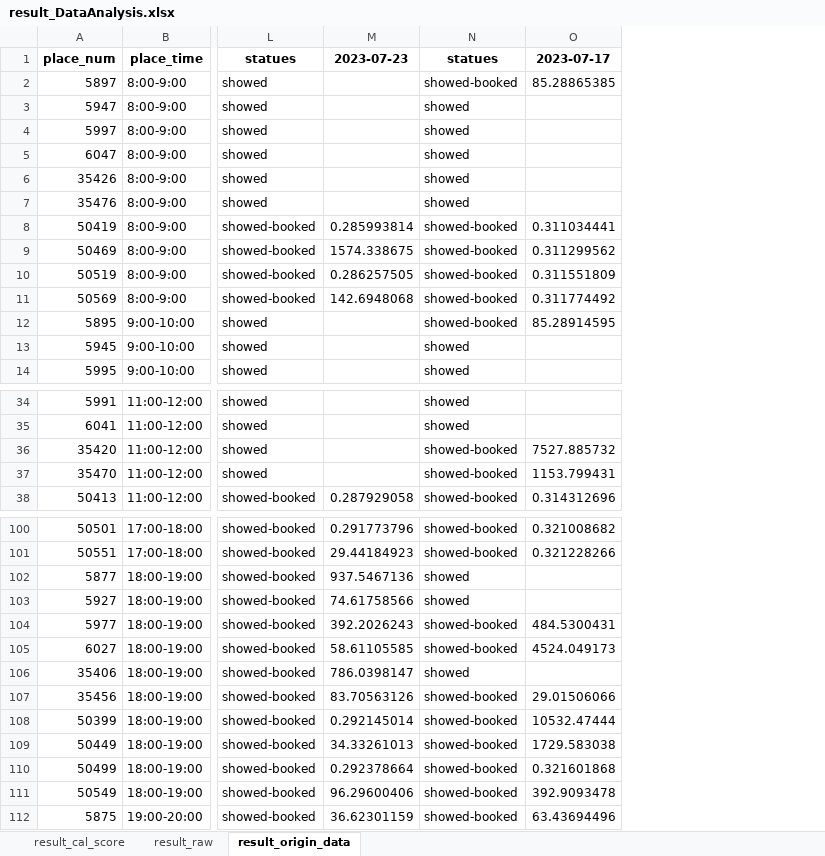
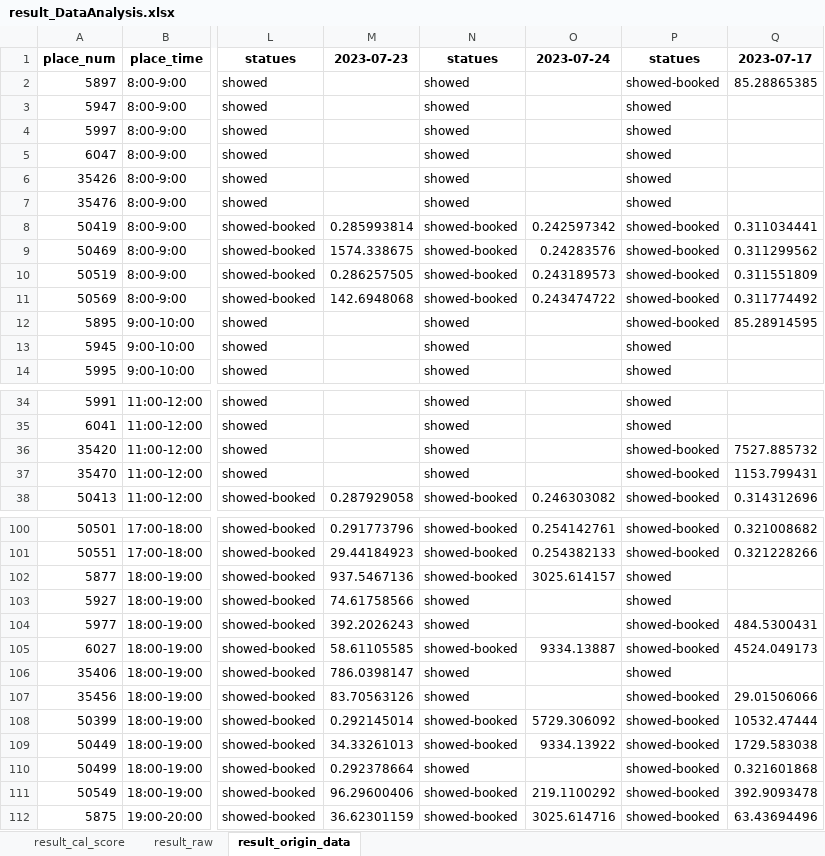
Before and after one commit to hikergoo/hikergoo.github.io, an Excel workbook: assets/data/result_DataAnalysis.xlsx, sheet result_origin_data, drawn as a sheet; only a part is shown, gaps mark what is left out; values as stored, in another font and other column widths than the file's, no borders; the diff covers the shown part only; the diff names each change by its address in the sheet, - before the commit and + after, or states it on an @@ line.

Commit message:
daily_update_data

```diff
--- a/assets/data/result_DataAnalysis.xlsx (sheet result_origin_data)
+++ b/assets/data/result_DataAnalysis.xlsx (sheet result_origin_data)
+column O, rows 1-11: 2023-07-24 |  |  |  |  |  |  | 0.242597342 | 0.24283576 | 0.243189573 | 0.243474722; row 38: 0.246303082; rows 100-112: 0.254142761 | 0.254382133 | 3025.614157 |  |  | 9334.13887 |  |  | 5729.306092 | 9334.13922 |  | 219.1100292 | 3025.614716
+column P, rows 1-14: statues | showed-booked | showed | showed | showed | showed | showed | showed-booked | showed-booked | showed-booked | showed-booked | showed-booked | showed | showed; rows 34-38: showed | showed | showed-booked | showed-booked | showed-booked; rows 100-112: showed-booked | showed-booked | showed | showed | showed-booked | showed-booked | showed | showed-booked | showed-booked | showed-booked | showed-booked | showed-booked | showed-booked
-N2: showed-booked
+N2: showed
-N12: showed-booked
+N12: showed
-N36:N37: showed-booked
+N36:N37: showed
-N102: showed
+N102: showed-booked
-N104: showed-booked
+N104: showed
-N107: showed-booked
+N107: showed
-N110: showed-booked
+N110: showed
```
Also changed, not shown: 8 edited cells elsewhere in this sheet, sheet result_cal_score, sheet result_raw, 2 other files.
